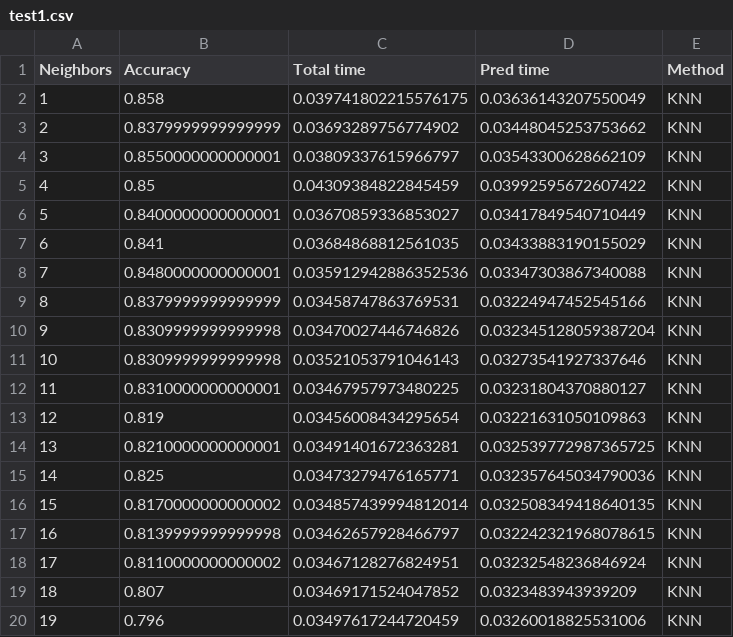
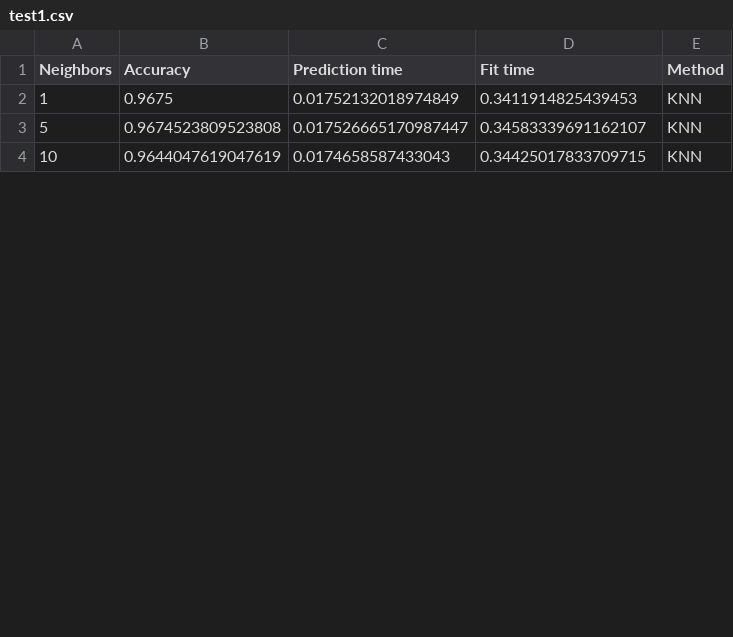
Before and after one commit to brianarrondo/metnum-tp2, a CSV file: notebooks/tests_csv/test1.csv, drawn as a sheet; only a part is shown; the diff covers the shown part only.

```diff
--- a/notebooks/tests_csv/test1.csv
+++ b/notebooks/tests_csv/test1.csv
@@ -1,20 +1,4 @@
-Neighbors,Accuracy,Total time,Pred time,Method
-1,0.858,0.039741802215576175,0.03636143207550049,KNN
-2,0.8379999999999999,0.03693289756774902,0.03448045253753662,KNN
-3,0.8550000000000001,0.03809337615966797,0.03543300628662109,KNN
-4,0.85,0.04309384822845459,0.03992595672607422,KNN
-5,0.8400000000000001,0.03670859336853027,0.03417849540710449,KNN
-6,0.841,0.03684868812561035,0.03433883190155029,KNN
-7,0.8480000000000001,0.035912942886352536,0.03347303867340088,KNN
-8,0.8379999999999999,0.03458747863769531,0.03224947452545166,KNN
-9,0.8309999999999998,0.03470027446746826,0.032345128059387204,KNN
-10,0.8309999999999998,0.03521053791046143,0.03273541927337646,KNN
-11,0.8310000000000001,0.03467957973480225,0.03231804370880127,KNN
-12,0.819,0.03456008434295654,0.03221631050109863,KNN
-13,0.8210000000000001,0.03491401672363281,0.032539772987365725,KNN
-14,0.825,0.03473279476165771,0.032357645034790036,KNN
-15,0.8170000000000002,0.034857439994812014,0.032508349418640135,KNN
-16,0.8139999999999998,0.03462657928466797,0.032242321968078615,KNN
-17,0.8110000000000002,0.03467128276824951,0.03232548236846924,KNN
-18,0.807,0.03469171524047852,0.0323483943939209,KNN
-19,0.796,0.03497617244720459,0.03260018825531006,KNN
+Neighbors,Accuracy,Prediction time,Fit time,Method
+1,0.9675,0.01752132018974849,0.3411914825439453,KNN
+5,0.9674523809523808,0.017526665170987447,0.34583339691162107,KNN
+10,0.9644047619047619,0.0174658587433043,0.34425017833709715,KNN
```
Also changed, not shown: 3 added rows, 9 removed rows and 3 edited cells elsewhere in this file, notebooks/tests_csv/test2.csv, notebooks/tests_csv/test3.csv, 4 other files.
